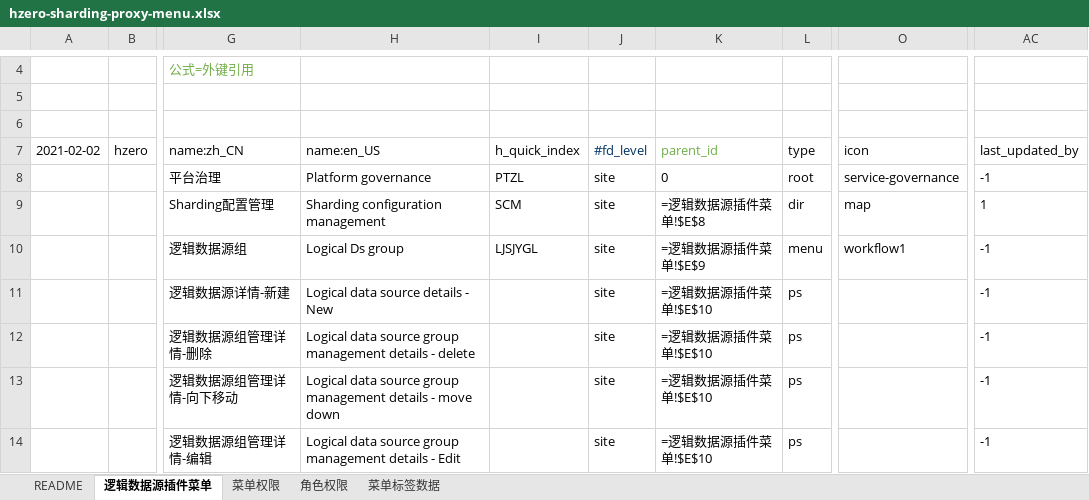
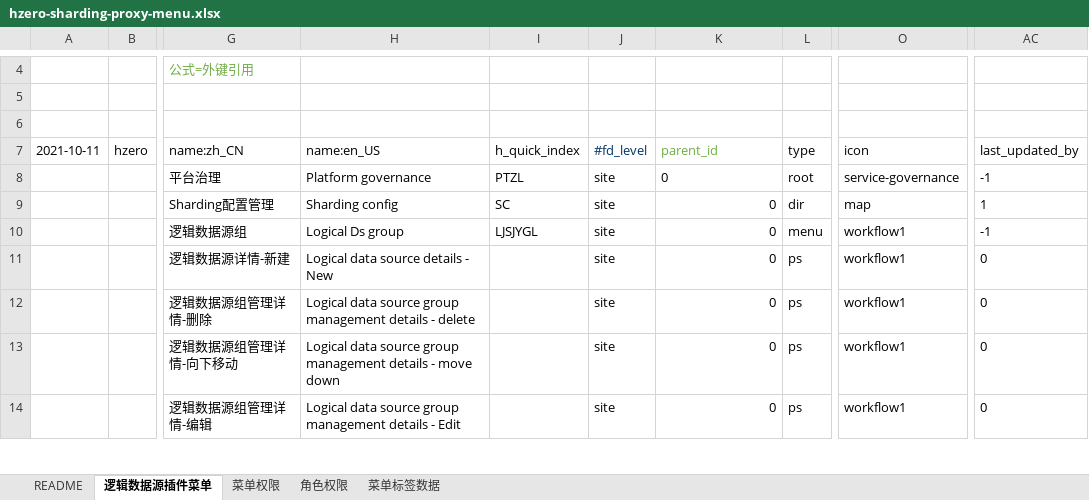
Before and after one commit to open-hand/choerodon-admin, an Excel workbook: src/main/resources/script/db/init-data/hzero_admin/hzero_platform/exclude_plugin_menu/plugin-sharding-proxy/hzero-sharding-proxy-menu.xlsx, sheet 逻辑数据源插件菜单, drawn as a sheet; only a part is shown, gaps mark what is left out; values as stored, in another font and other column widths than the file's, no borders; formulas without a stored value are shown as written; the diff covers the shown part only; the diff names each change by its address in the sheet, - before the commit and + after, or states it on an @@ line.

```diff
--- a/src/main/resources/script/db/init-data/hzero_admin/hzero_platform/exclude_plugin_menu/plugin-sharding-proxy/hzero-sharding-proxy-menu.xlsx (sheet 逻辑数据源插件菜单)
+++ b/src/main/resources/script/db/init-data/hzero_admin/hzero_platform/exclude_plugin_menu/plugin-sharding-proxy/hzero-sharding-proxy-menu.xlsx (sheet 逻辑数据源插件菜单)
-A7: 2021-02-02
+A7: 2021-10-11
-H9 (name:en_US): Sharding configuration management
+H9 (name:en_US): Sharding config
-I9 (h_quick_index): SCM
+I9 (h_quick_index): SC
-K9 (parent_id): =逻辑数据源插件菜单!$E$8
+K9 (parent_id): 0
-K10 (parent_id): =逻辑数据源插件菜单!$E$9
+K10 (parent_id): 0
-K11:K14 (parent_id): =逻辑数据源插件菜单!$E$10
+K11:K14 (parent_id): 0
-O11:O14 (icon): (empty)
+O11:O14 (icon): workflow1
-AC11:AC14 (last_updated_by): -1
+AC11:AC14 (last_updated_by): 0
```
Also changed, not shown: 11 added rows and 24 edited cells elsewhere in this sheet, sheet 菜单权限, sheet 菜单标签数据, sheet 角色权限, src/main/resources/script/db/init-data/hzero_admin/hzero_platform/exclude_plugin_menu/plugin-hmkt/hzero-hmkt-menu.xlsx, src/main/resources/script/db/init-data/hzero_admin/hzero_platform/exclude_plugin_menu/plugin-url-mapping/hzero-url-mapping-config-menu.xlsx, 12 other files.
